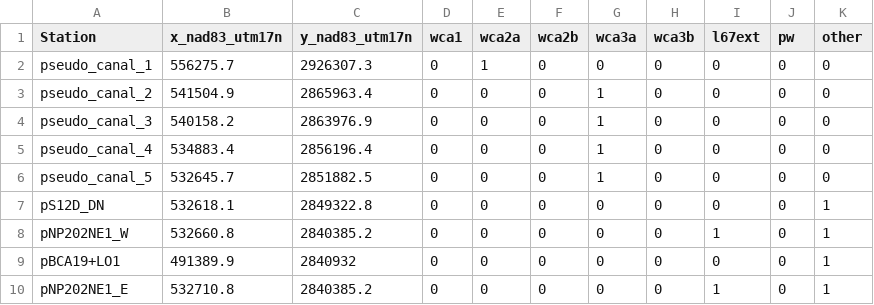
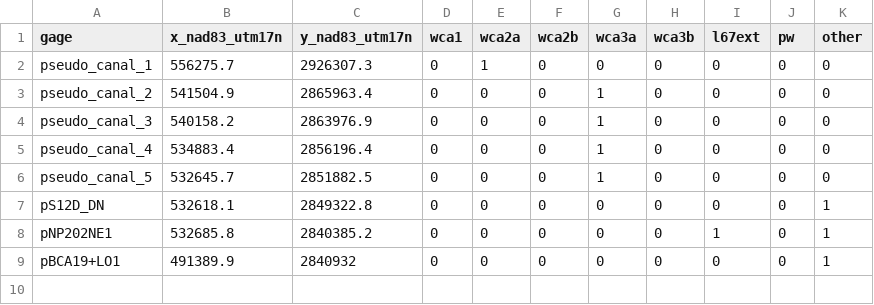
Before and after one commit to USGS-EDEN/EDEN_workflow, a CSV file: EDENv3/input/pseudogage_subareaID.csv, drawn as a sheet.

```diff
--- a/EDENv3/input/pseudogage_subareaID.csv
+++ b/EDENv3/input/pseudogage_subareaID.csv
@@ -1,2 +1,2 @@
-Station,x_nad83_utm17n,y_nad83_utm17n,wca1,wca2a,wca2b,wca3a,wca3b,l67ext,pw,other
+gage,x_nad83_utm17n,y_nad83_utm17n,wca1,wca2a,wca2b,wca3a,wca3b,l67ext,pw,other
 pseudo_canal_1,556275.7,2926307.3,0,1,0,0,0,0,0,0
@@ -7,4 +7,3 @@ pseudo_canal_5,532645.7,2851882.5,0,0,0,1,0,0,0,0
 pS12D_DN,532618.1,2849322.8,0,0,0,0,0,0,0,1
-pNP202NE1_W,532660.8,2840385.2,0,0,0,0,0,1,0,1
+pNP202NE1,532685.8,2840385.2,0,0,0,0,0,1,0,1
 pBCA19+LO1,491389.9,2840932,0,0,0,0,0,0,0,1
-pNP202NE1_E,532710.8,2840385.2,0,0,0,0,0,1,0,1
```
Also changed, not shown: 4 other files.
